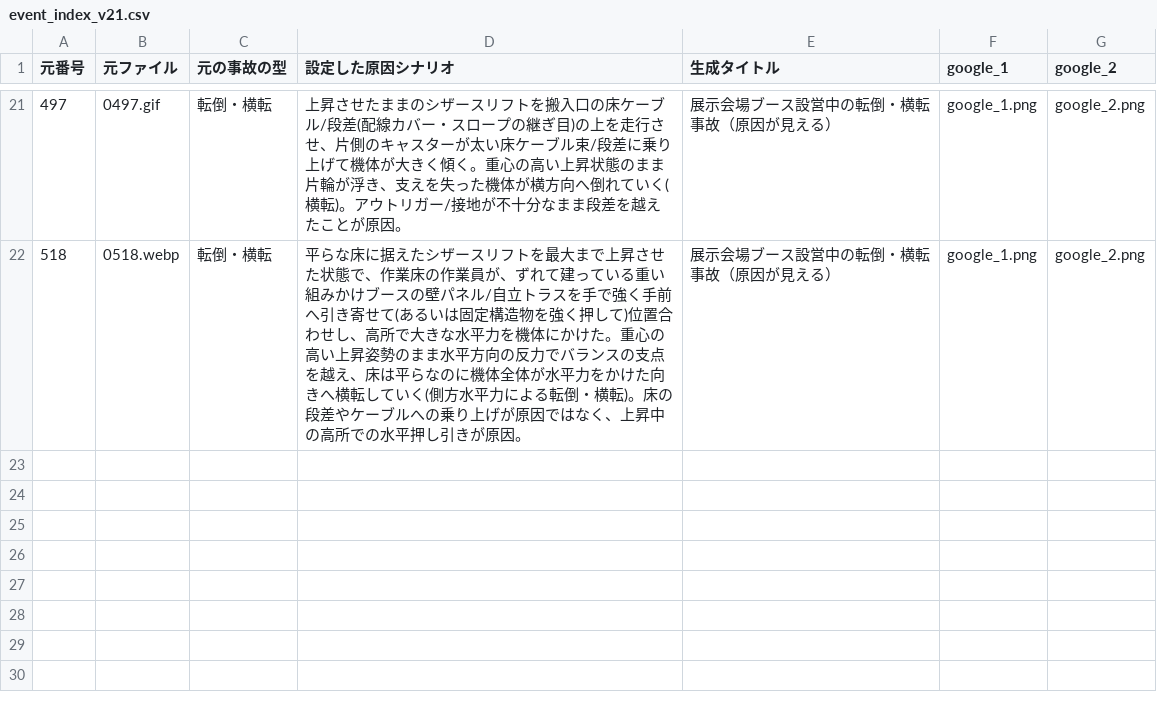
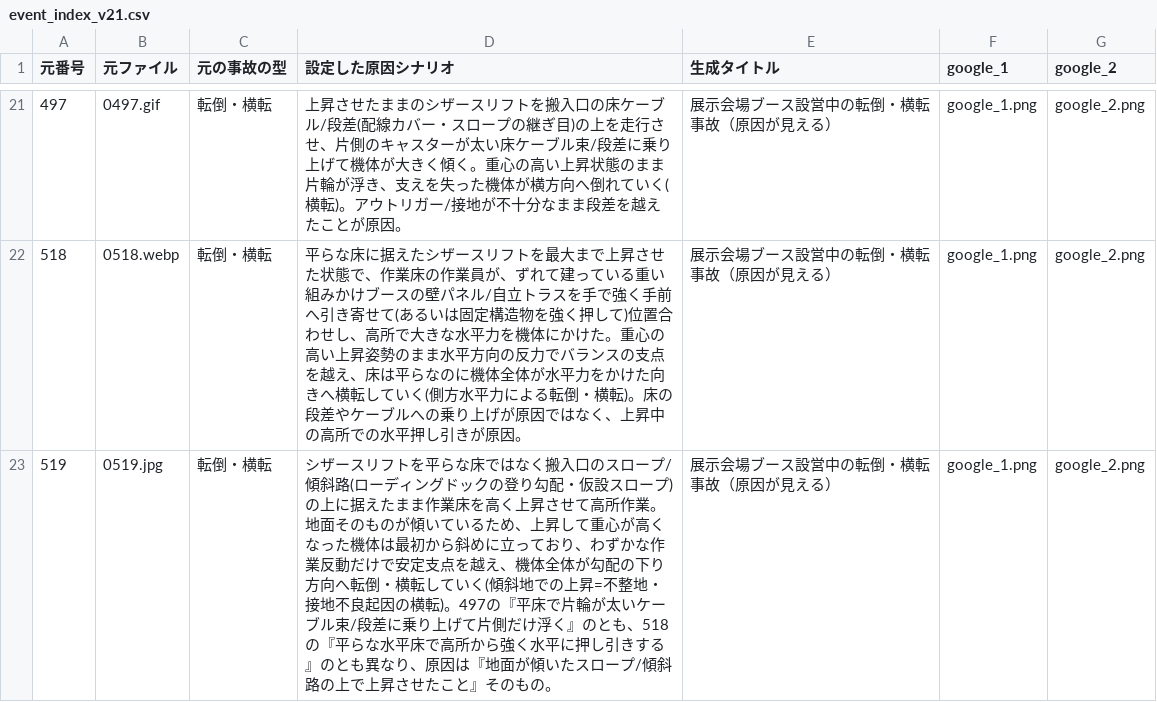
Before and after one commit to kameking-lab/safe1-imgreview, a CSV file: gen_event_v21/event_index_v21.csv, drawn as a sheet; only a part is shown, gaps mark what is left out; the diff names each change by its address in the sheet, - before the commit and + after, or states it on an @@ line.

```diff
--- a/gen_event_v21/event_index_v21.csv
+++ b/gen_event_v21/event_index_v21.csv
+row 23: 519 | 0519.jpg | 転倒・横転 | シザースリフトを平らな床ではなく搬入口のスロープ/傾斜路(ローディングドックの登り勾配・仮設スロープ)の上に据えたまま作業床を高く上昇させて高所作業。地面そのものが傾いているため、上昇して重心が高くなった機体は最初から斜めに立っており、わずかな作業反動だけで安定支点を越え、機体全体が勾配の下り方向へ転倒・横転していく(傾斜地での上昇=不整地・接地不良起因の横転)。497の『平床で片輪が太いケーブル束/段差に乗り上げて片側だけ浮く』のとも、518の『平らな水平床で高所から強く水平に押し引きする』のとも異なり、原因は『地面が傾いたスロープ/傾斜路の上で上昇させたこと』そのもの。 | 展示会場ブース設営中の転倒・横転事故（原因が見える） | google_1.png | google_2.png
```
Also changed, not shown: 4 other files.
